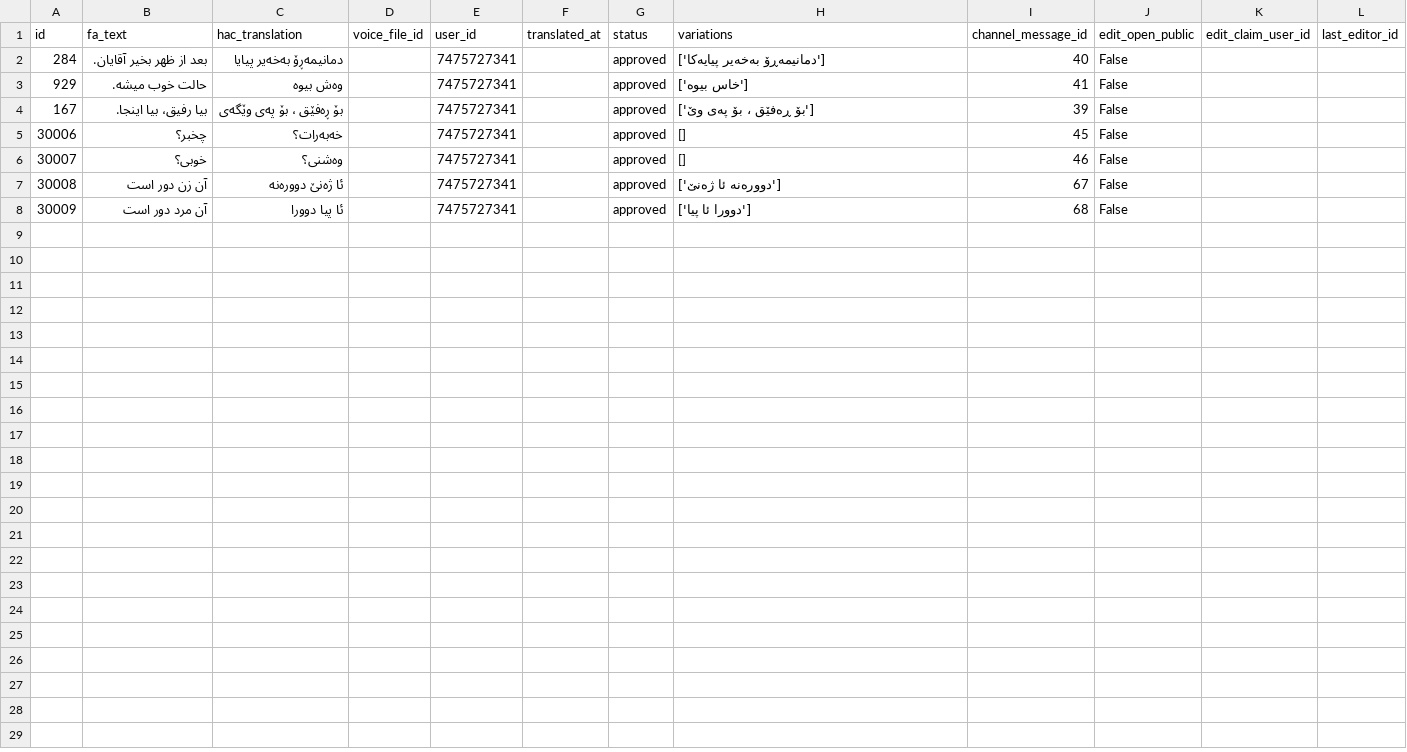
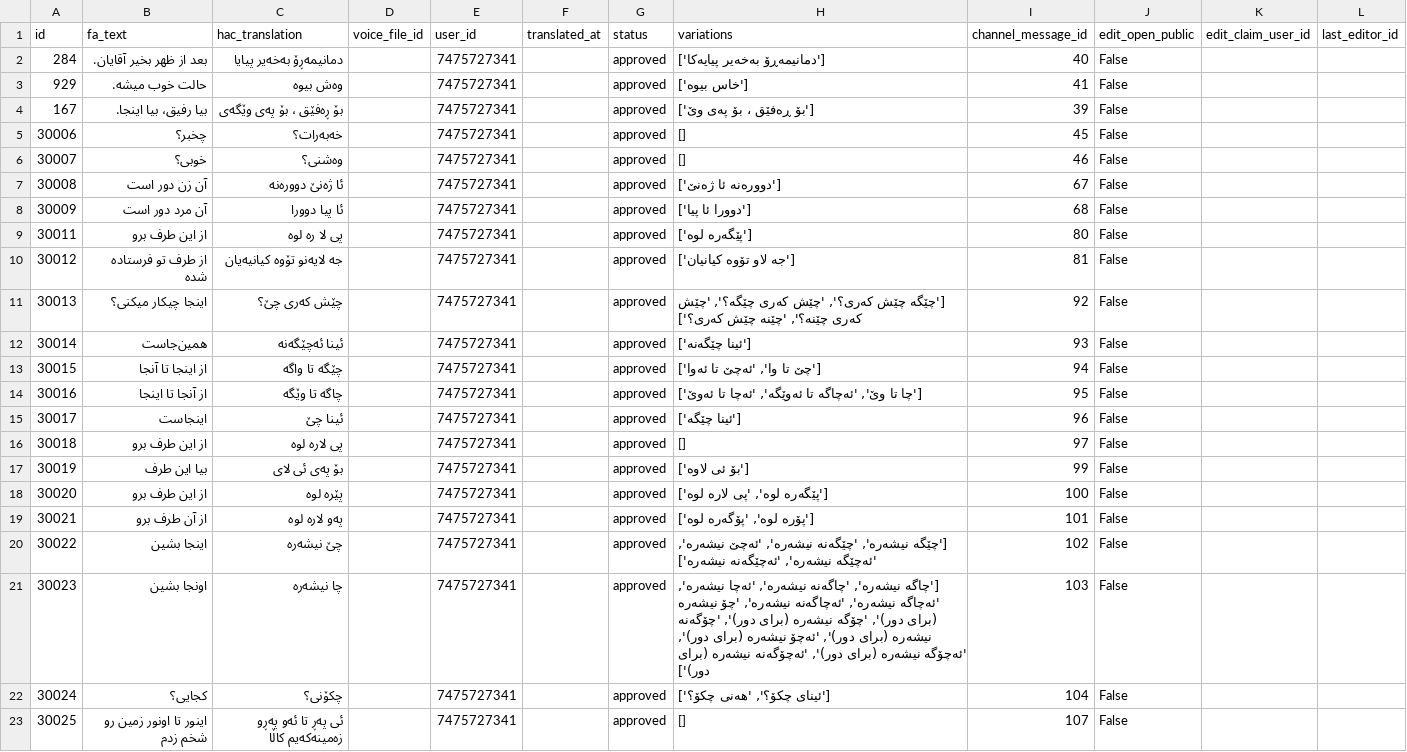
Before and after one commit to yongiiljimae-svg/Hawrami-Dataset, a CSV file: dataset/sentences.csv, drawn as a sheet; the diff names each change by its address in the sheet, - before the commit and + after, or states it on an @@ line.

```diff
--- a/dataset/sentences.csv
+++ b/dataset/sentences.csv
+row 9: 30011 | از این طرف برو | پی لا ره لوه |  | 7475727341 |  | approved | ['پێگەرە لوه'] | 80 | False
+row 10: 30012 | از طرف تو فرستاده شده | جه لایەنو تۆوه کیانیەیان |  | 7475727341 |  | approved | ['جه لاو تۆوه کیانیان'] | 81 | False
+row 11: 30013 | اینجا چیکار میکنی؟ | چێش کەری چێ؟ |  | 7475727341 |  | approved | ['چێگە چێش کەری؟', 'چێش کەری چێگە؟', 'چێش کەری چێنە؟', 'چێنە چێش کەری؟'] | 92 | False
+row 12: 30014 | همین‌جاست | ئینا ئەچێگەنە |  | 7475727341 |  | approved | ['ئینا چێگەنە'] | 93 | False
+row 13: 30015 | از اینجا تا آنجا | چێگە تا واگە |  | 7475727341 |  | approved | ['چێ تا وا', 'ئەچێ تا ئەوا'] | 94 | False
+row 14: 30016 | از آنجا تا اینجا | چاگە تا وێگە |  | 7475727341 |  | approved | ['چا تا وێ', 'ئەچاگە تا ئەوێگە', 'ئەچا تا ئەوێ'] | 95 | False
+row 15: 30017 | اینجاست | ئینا چێ |  | 7475727341 |  | approved | ['ئینا چێگه'] | 96 | False
+row 16: 30018 | از این طرف برو | پی لارە لوە |  | 7475727341 |  | approved | [] | 97 | False
+row 17: 30019 | بیا این طرف | بۆ پەی ئی لای |  | 7475727341 |  | approved | ['بۆ ئی لاوە'] | 99 | False
+row 18: 30020 | از این طرف برو | پێرە لوە |  | 7475727341 |  | approved | ['پێگەرە لوە', 'پی لارە لوە'] | 100 | False
+row 19: 30021 | از آن طرف برو | پەو لارە لوە |  | 7475727341 |  | approved | ['پۆرە لوە', 'پۆگەرە لوە'] | 101 | False
+row 20: 30022 | اینجا بشین | چێ نیشەرە |  | 7475727341 |  | approved | ['چێگە نیشەرە', 'چێگەنە نیشەرە', 'ئەچێ نیشەرە', 'ئەچێگە نیشەرە', 'ئەچێگەنە نیشەرە'] | 102 | False
+row 21: 30023 | اونجا بشین | چا نیشه‌ره |  | 7475727341 |  | approved | ['چاگە نیشەرە', 'چاگەنە نیشەرە', 'ئەچا نیشەرە', 'ئەچاگە نیشەرە', 'ئەچاگەنە نیشەرە', 'چۆ نیشەرە (برای دور)', 'چۆگە نیشەرە (برای دور)', 'چۆگەنە نیشەرە (برای دور)', 'ئەچۆ نیشەرە (برای دور)', 'ئەچۆگە نیشەرە (برای دور)', 'ئەچۆگەنە نیشەرە (برای دور)'] | 103 | False
+row 22: 30024 | کجایی؟ | چکۆنی؟ |  | 7475727341 |  | approved | ['ئینای چکۆ؟', 'هەنی چکۆ؟'] | 104 | False
+row 23: 30025 | اینور تا اونور زمین رو شخم زدم | ئی پەڕ تا ئەو پەڕو زەمینەکەیم کاڵا |  | 7475727341 |  | approved | [] | 107 | False
```
Also changed, not shown: dataset/vocabulary.csv.
